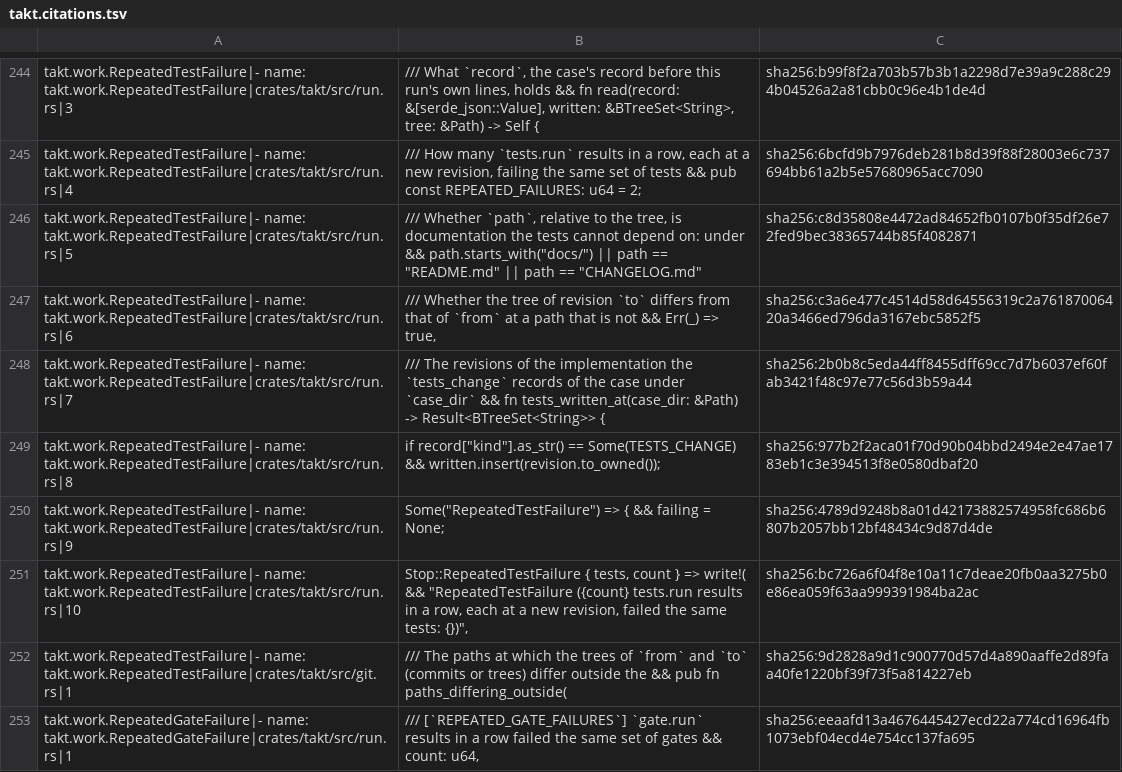
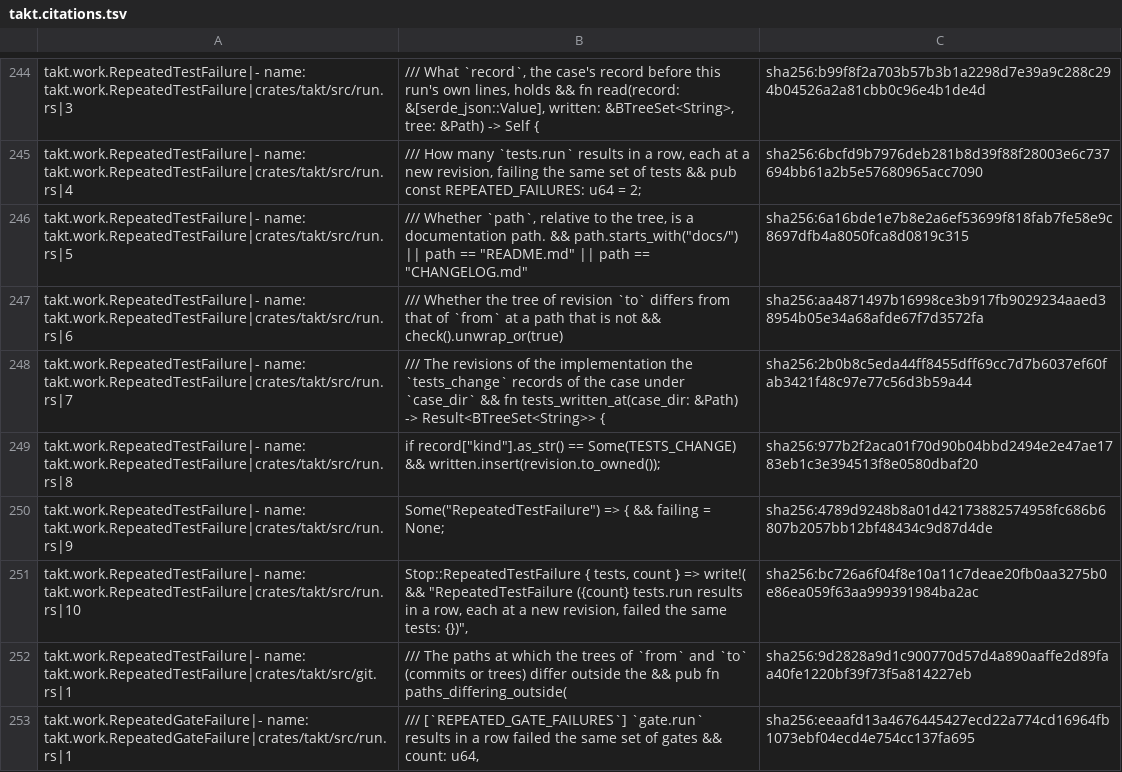
Before and after one commit to beyond10x/takt, a TSV file: ess/domains/takt.citations.tsv, drawn as a sheet; only a part is shown, gaps mark what is left out.

```diff
--- a/ess/domains/takt.citations.tsv
+++ b/ess/domains/takt.citations.tsv
@@ -245,4 +245,4 @@ takt.work.RepeatedTestFailure|- name: takt.work.RepeatedTestFailure|crates/takt/
 takt.work.RepeatedTestFailure|- name: takt.work.RepeatedTestFailure|crates/takt/src/run.rs|4	/// How many `tests.run` results in a row, each at a new revision, failing the same set of tests && pub const REPEATED_FAILURES: u64 = 2;	sha256:6bcfd9b7976deb281b8d39f88f28003e6c737694bb61a2b5e57680965acc7090
-takt.work.RepeatedTestFailure|- name: takt.work.RepeatedTestFailure|crates/takt/src/run.rs|5	/// Whether `path`, relative to the tree, is documentation the tests cannot depend on: under && path.starts_with("docs/") || path == "README.md" || path == "CHANGELOG.md"	sha256:c8d35808e4472ad84652fb0107b0f35df26e72fed9bec38365744b85f4082871
-takt.work.RepeatedTestFailure|- name: takt.work.RepeatedTestFailure|crates/takt/src/run.rs|6	/// Whether the tree of revision `to` differs from that of `from` at a path that is not && Err(_) => true,	sha256:c3a6e477c4514d58d64556319c2a76187006420a3466ed796da3167ebc5852f5
+takt.work.RepeatedTestFailure|- name: takt.work.RepeatedTestFailure|crates/takt/src/run.rs|5	/// Whether `path`, relative to the tree, is a documentation path. && path.starts_with("docs/") || path == "README.md" || path == "CHANGELOG.md"	sha256:6a16bde1e7b8e2a6ef53699f818fab7fe58e9c8697dfb4a8050fca8d0819c315
+takt.work.RepeatedTestFailure|- name: takt.work.RepeatedTestFailure|crates/takt/src/run.rs|6	/// Whether the tree of revision `to` differs from that of `from` at a path that is not && check().unwrap_or(true)	sha256:aa4871497b16998ce3b917fb9029234aaed38954b05e34a68afde67f7d3572fa
 takt.work.RepeatedTestFailure|- name: takt.work.RepeatedTestFailure|crates/takt/src/run.rs|7	/// The revisions of the implementation the `tests_change` records of the case under `case_dir` && fn tests_written_at(case_dir: &Path) -> Result<BTreeSet<String>> {	sha256:2b0b8c5eda44ff8455dff69cc7d7b6037ef60fab3421f48c97e77c56d3b59a44
```
Also changed, not shown: 10 other files.
